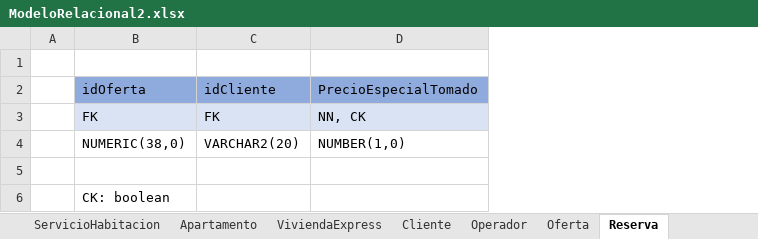
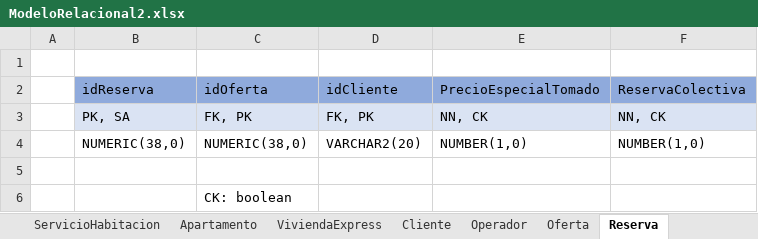
Before and after one commit to SebastianPinzonS/AlohAndes, an Excel workbook: docs/ModeloRelacional2.xlsx, sheet Reserva, drawn as a sheet; values as stored, in another font and other column widths than the file's, no borders; removed rows and columns are numbered as before the commit, all else as after; the diff names each change by its address in the sheet, - before the commit and + after, or states it on an @@ line.

Commit message:
MR

```diff
--- a/docs/ModeloRelacional2.xlsx (sheet Reserva)
+++ b/docs/ModeloRelacional2.xlsx (sheet Reserva)
+column B (idReserva), row 4: NUMERIC(38,0)
+column F (ReservaColectiva), row 4: NUMBER(1,0)
-row 3:  | FK | FK | NN, CK
+row 3:  | PK, SA | FK, PK | FK, PK | NN, CK | NN, CK
```
